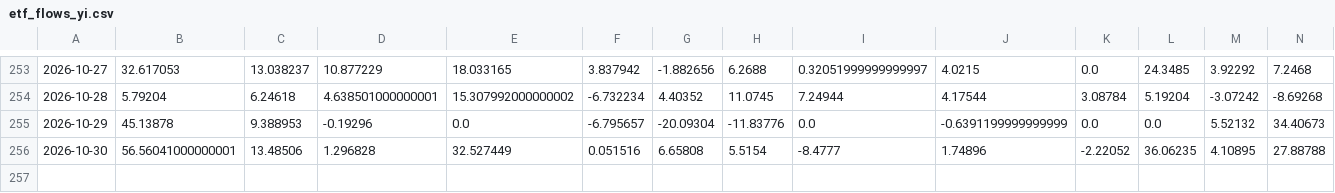
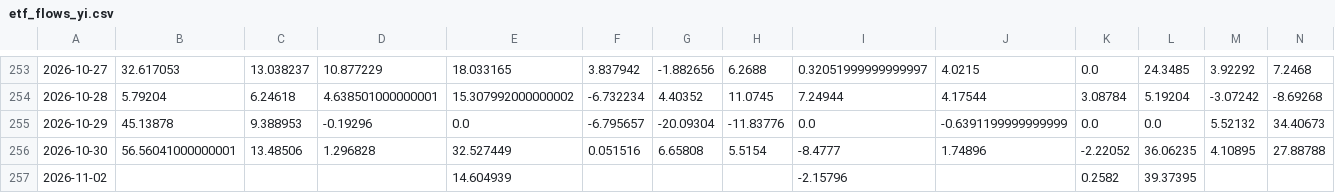
Before and after one commit to shanshanshan66688-art/Blue-pill-monitor, a CSV file: data/etf_flows_yi.csv, drawn as a sheet; only a part is shown, gaps mark what is left out; the diff names each change by its address in the sheet, - before the commit and + after, or states it on an @@ line.

```diff
--- a/data/etf_flows_yi.csv
+++ b/data/etf_flows_yi.csv
+row 257: 2026-11-02 |  |  |  | 14.604939 |  |  |  | -2.15796 |  | 0.2582 | 39.37395
```
Also changed, not shown: data/holding_cap.csv, data/signals.csv, 2 other files.
